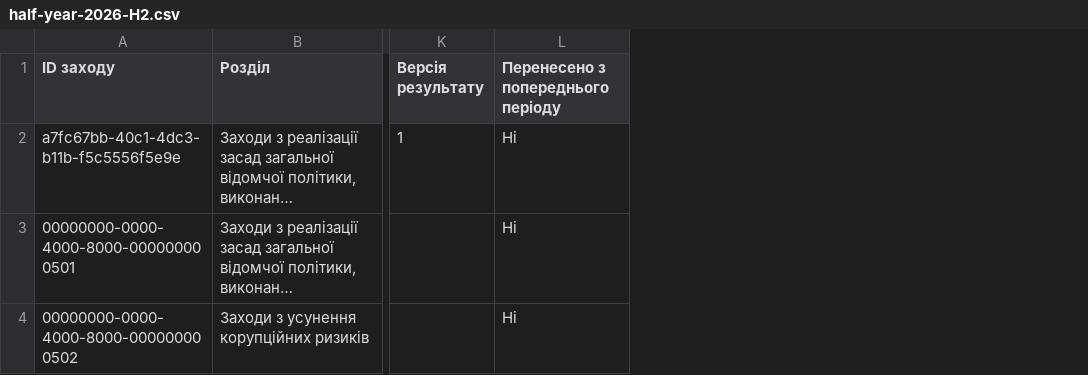
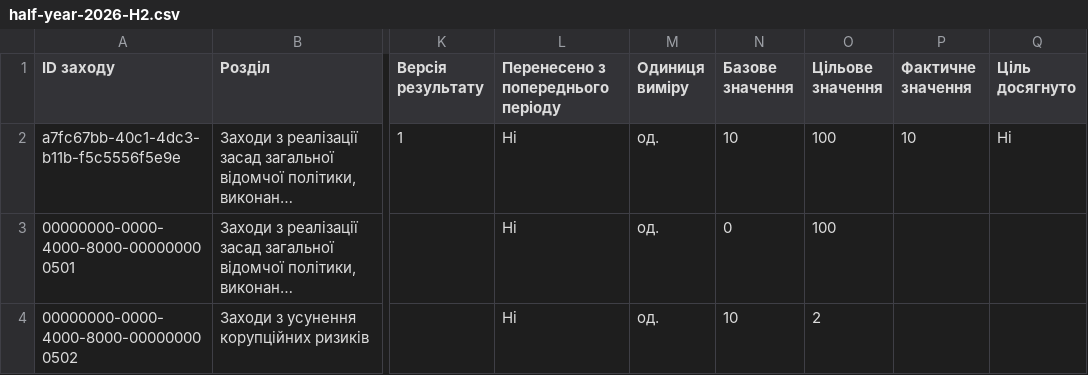
Before and after one commit to Hulkovskyi/bitec-hackathon-2026, a CSV file: docs/examples/half-year-2026-H2.csv, drawn as a sheet; only a part is shown, gaps mark what is left out; long unchanged cells end in …; the diff names each change by its address in the sheet, - before the commit and + after, or states it on an @@ line.

Commit message:
Fix demo session consistency, half-year reporting and A4 output

```diff
--- a/docs/examples/half-year-2026-H2.csv
+++ b/docs/examples/half-year-2026-H2.csv
+column M (Одиниця виміру), rows 2-4: all од.
+column N (Базове значення), rows 2-4: 10 | 0 | 10
+column O (Цільове значення), rows 2-4: 100 | 100 | 2
+column P (Фактичне значення), row 2: 10
+column Q (Ціль досягнуто), row 2: Ні
```
Also changed, not shown: 25 other files.
